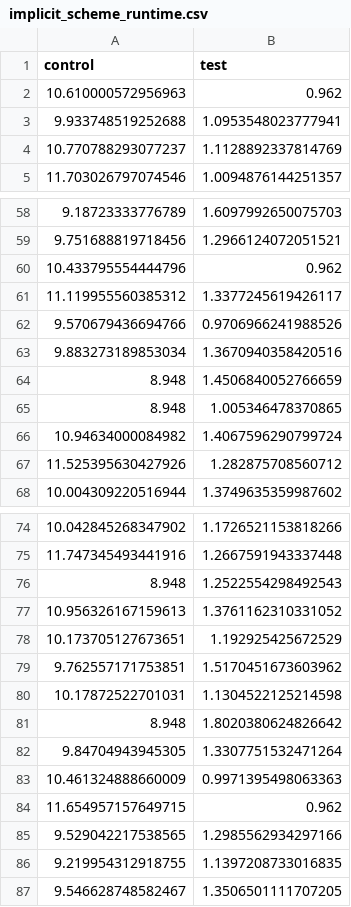
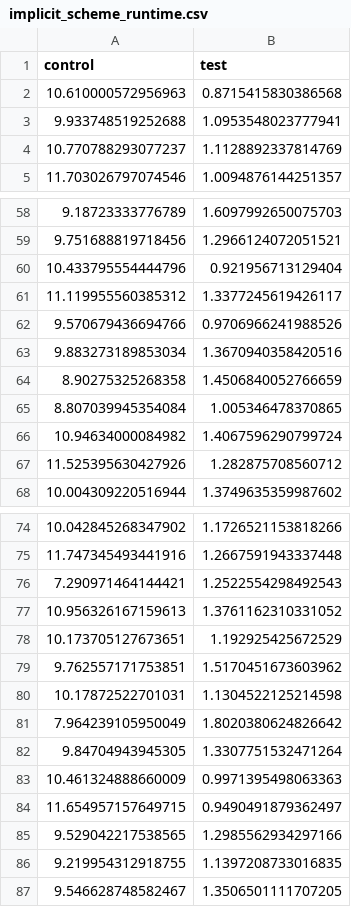
Before and after one commit to sandyherho/1DHeatEqnNumba, a CSV file: runtime_data/implicit_scheme_runtime.csv, drawn as a sheet; only a part is shown, gaps mark what is left out; the diff covers the shown part only.

```diff
--- a/runtime_data/implicit_scheme_runtime.csv
+++ b/runtime_data/implicit_scheme_runtime.csv
@@ -1,3 +1,3 @@
 control,test
-10.610000572956963,0.962
+10.610000572956963,0.8715415830386568
 9.933748519252688,1.0953548023777941
@@ -59,3 +59,3 @@ control,test
 9.751688819718456,1.2966124072051521
-10.433795554444796,0.962
+10.433795554444796,0.921956713129404
 11.119955560385312,1.3377245619426117
@@ -63,4 +63,4 @@ control,test
 9.883273189853034,1.3670940358420516
-8.948,1.4506840052766659
-8.948,1.005346478370865
+8.90275325268358,1.4506840052766659
+8.807039945354084,1.005346478370865
 10.94634000084982,1.4067596290799724
@@ -75,3 +75,3 @@ control,test
 11.747345493441916,1.2667591943337448
-8.948,1.2522554298492543
+7.290971464144421,1.2522554298492543
 10.956326167159613,1.3761162310331052
@@ -80,6 +80,6 @@ control,test
 10.17872522701031,1.1304522125214598
-8.948,1.8020380624826642
+7.964239105950049,1.8020380624826642
 9.84704943945305,1.3307751532471264
 10.461324888660009,0.9971395498063363
-11.654957157649715,0.962
+11.654957157649715,0.9490491879362497
 9.529042217538565,1.2985562934297166
```
Also changed, not shown: 1 added row, 1 removed row and 21 edited cells elsewhere in this file, runtime_data/explicit_scheme_runtime.csv, 17 other files.
